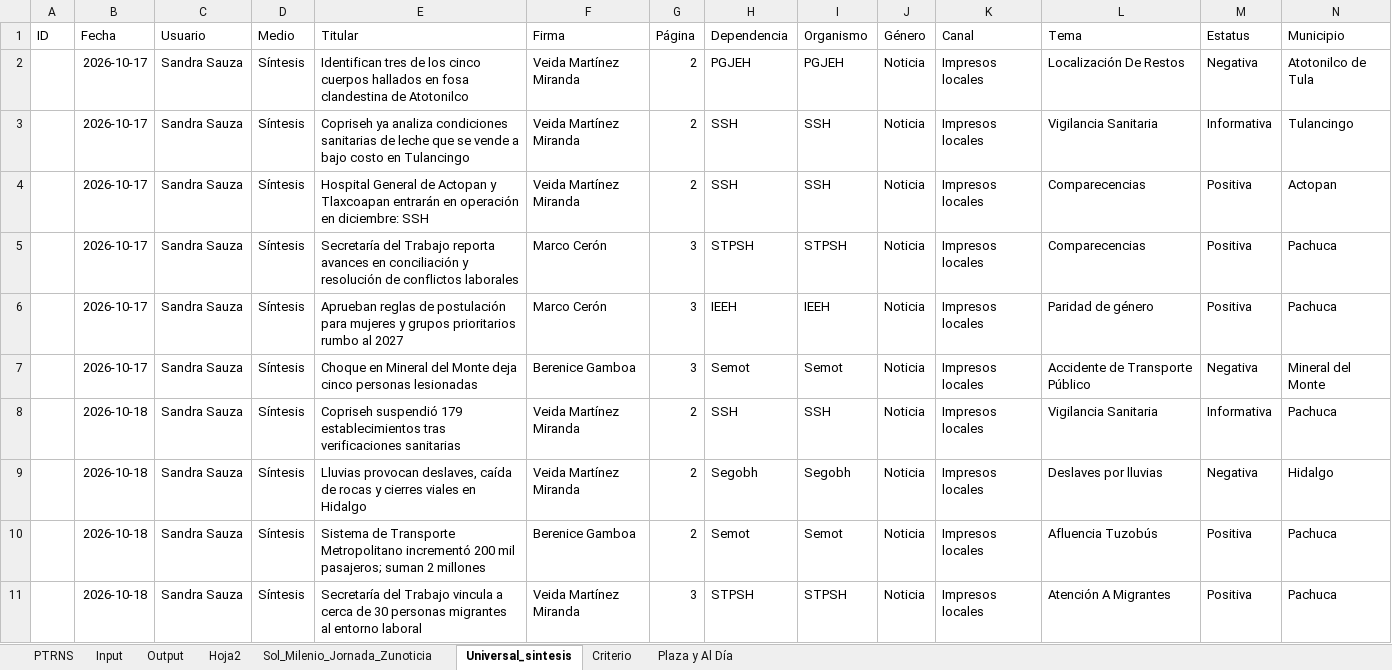
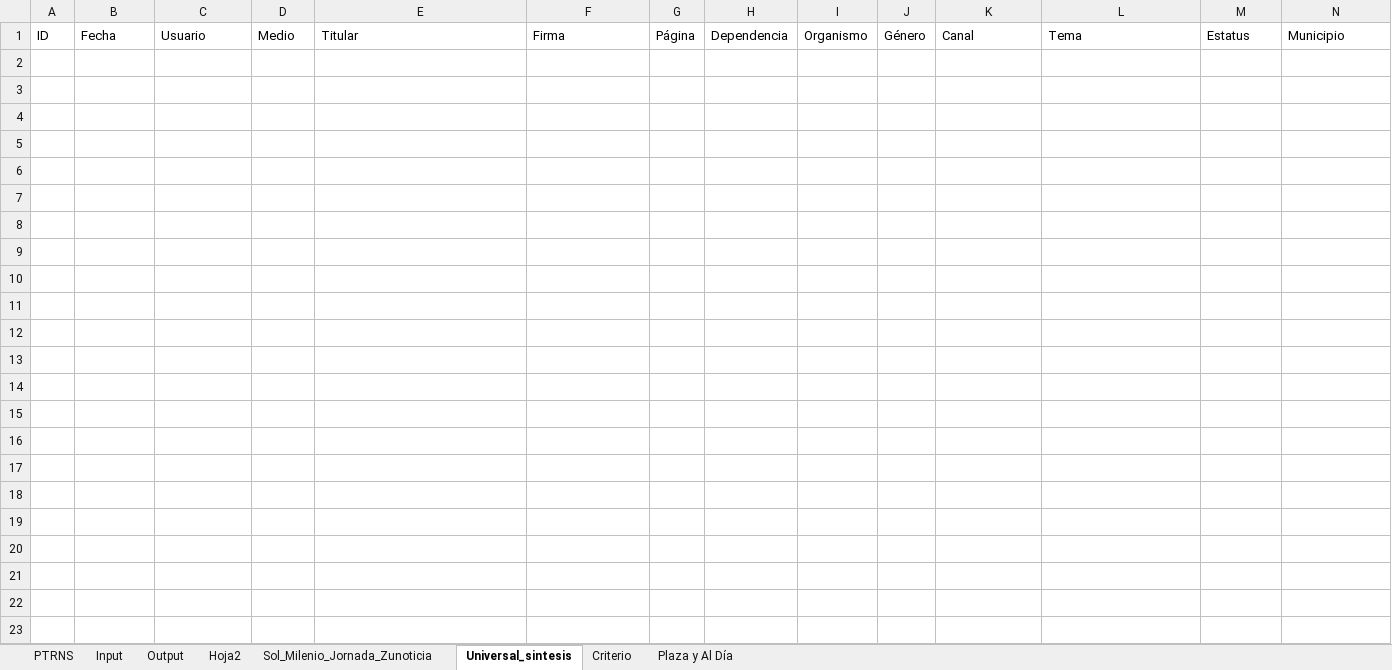
Before and after one commit to thelonious9/capturanotas, an Excel workbook: Traductor patrón-esclavo.xlsx, sheet Universal_sintesis, drawn as a sheet; only a part is shown; values as stored, in another font and other column widths than the file's, no borders; table styles not drawn; the diff covers the shown part only; the diff names each change by its address in the sheet, - before the commit and + after, or states it on an @@ line.

```diff
--- a/Traductor patrón-esclavo.xlsx (sheet Universal_sintesis)
+++ b/Traductor patrón-esclavo.xlsx (sheet Universal_sintesis)
-row 2:  | 2026-10-17 | Sandra Sauza | Síntesis | Identifican tres de los cinco cuerpos hallados en fosa clandestina de Atotonilco | Veida Martínez Miranda | 2 | PGJEH | PGJEH | Noticia | Impresos locales | Localización De Restos | Negativa | Atotonilco de Tula
-row 3:  | 2026-10-17 | Sandra Sauza | Síntesis | Copriseh ya analiza condiciones sanitarias de leche que se vende a bajo costo en Tulancingo | Veida Martínez Miranda | 2 | SSH | SSH | Noticia | Impresos locales | Vigilancia Sanitaria | Informativa | Tulancingo
-row 4:  | 2026-10-17 | Sandra Sauza | Síntesis | Hospital General de Actopan y Tlaxcoapan entrarán en operación en diciembre: SSH | Veida Martínez Miranda | 2 | SSH | SSH | Noticia | Impresos locales | Comparecencias | Positiva | Actopan
-row 5:  | 2026-10-17 | Sandra Sauza | Síntesis | Secretaría del Trabajo reporta avances en conciliación y resolución de conflictos laborales | Marco Cerón | 3 | STPSH | STPSH | Noticia | Impresos locales | Comparecencias | Positiva | Pachuca
-row 6:  | 2026-10-17 | Sandra Sauza | Síntesis | Aprueban reglas de postulación para mujeres y grupos prioritarios rumbo al 2027 | Marco Cerón | 3 | IEEH | IEEH | Noticia | Impresos locales | Paridad de género | Positiva | Pachuca
-row 7:  | 2026-10-17 | Sandra Sauza | Síntesis | Choque en Mineral del Monte deja cinco personas lesionadas | Berenice Gamboa | 3 | Semot | Semot | Noticia | Impresos locales | Accidente de Transporte Público | Negativa | Mineral del Monte
-row 8:  | 2026-10-18 | Sandra Sauza | Síntesis | Copriseh suspendió 179 establecimientos tras verificaciones sanitarias | Veida Martínez Miranda | 2 | SSH | SSH | Noticia | Impresos locales | Vigilancia Sanitaria | Informativa | Pachuca
-row 9:  | 2026-10-18 | Sandra Sauza | Síntesis | Lluvias provocan deslaves, caída de rocas y cierres viales en Hidalgo | Veida Martínez Miranda | 2 | Segobh | Segobh | Noticia | Impresos locales | Deslaves por lluvias | Negativa | Hidalgo
-row 10:  | 2026-10-18 | Sandra Sauza | Síntesis | Sistema de Transporte Metropolitano incrementó 200 mil pasajeros; suman 2 millones | Berenice Gamboa | 2 | Semot | Semot | Noticia | Impresos locales | Afluencia Tuzobús | Positiva | Pachuca
-row 11:  | 2026-10-18 | Sandra Sauza | Síntesis | Secretaría del Trabajo vincula a cerca de 30 personas migrantes al entorno laboral | Veida Martínez Miranda | 3 | STPSH | STPSH | Noticia | Impresos locales | Atención A Migrantes | Positiva | Pachuca
```
Also changed, not shown: 24 removed rows elsewhere in this sheet, sheet Input, sheet PTRNS, sheet Output, sheet Sol_Milenio_Jornada_Zunoticia, sheet Plaza y Al Día, sheet Criterio, 1 more sheet, 1 other file.
